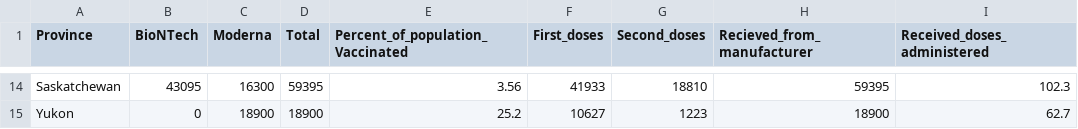
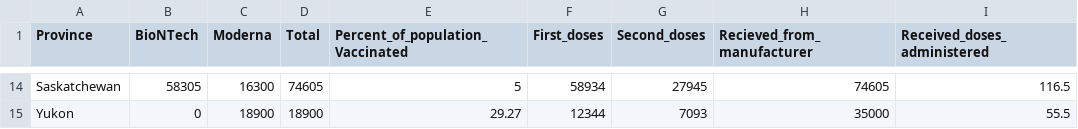
Before and after one commit to ED2589/Covid_Viz_2453, a CSV file: Bill/vaccine_province.csv, drawn as a sheet; only a part is shown, gaps mark what is left out; the diff covers the shown part only; the diff names each change by its address in the sheet, - before the commit and + after, or states it on an @@ line.

```diff
--- a/Bill/vaccine_province.csv
+++ b/Bill/vaccine_province.csv
-B14 (BioNTech): 43095
+B14 (BioNTech): 58305
-D14 (Total): 59395
+D14 (Total): 74605
-E14 (Percent_of_population_Vaccinated): 3.56
+E14 (Percent_of_population_Vaccinated): 5
-F14 (First_doses): 41933
+F14 (First_doses): 58934
-G14 (Second_doses): 18810
+G14 (Second_doses): 27945
-H14 (Recieved_from_manufacturer): 59395
+H14 (Recieved_from_manufacturer): 74605
-I14 (Received_doses_administered): 102.3
+I14 (Received_doses_administered): 116.5
-E15 (Percent_of_population_Vaccinated): 25.2
+E15 (Percent_of_population_Vaccinated): 29.27
-F15 (First_doses): 10627
+F15 (First_doses): 12344
-G15 (Second_doses): 1223
+G15 (Second_doses): 7093
-H15 (Recieved_from_manufacturer): 18900
+H15 (Recieved_from_manufacturer): 35000
-I15 (Received_doses_administered): 62.7
+I15 (Received_doses_administered): 55.5
```
Also changed, not shown: 90 edited cells elsewhere in this file, Bill/vaccine_distribution.csv, Bill/vaccine_distribution2.csv, 1 other file.
